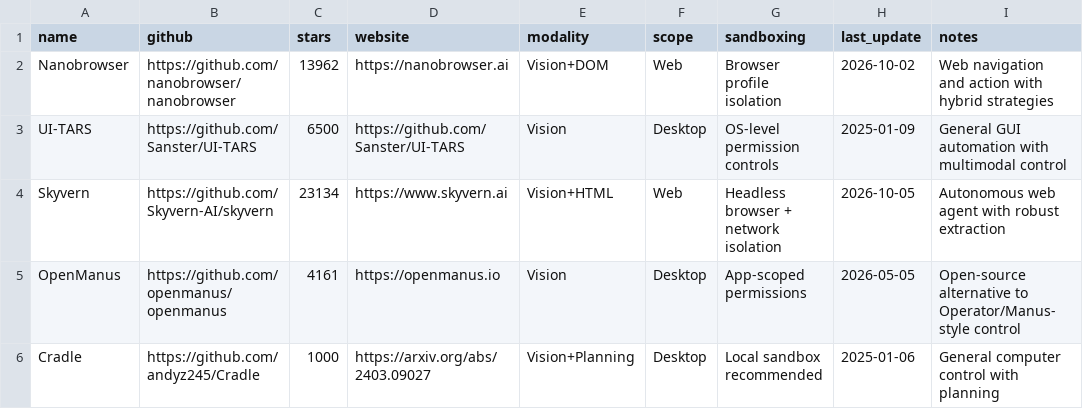
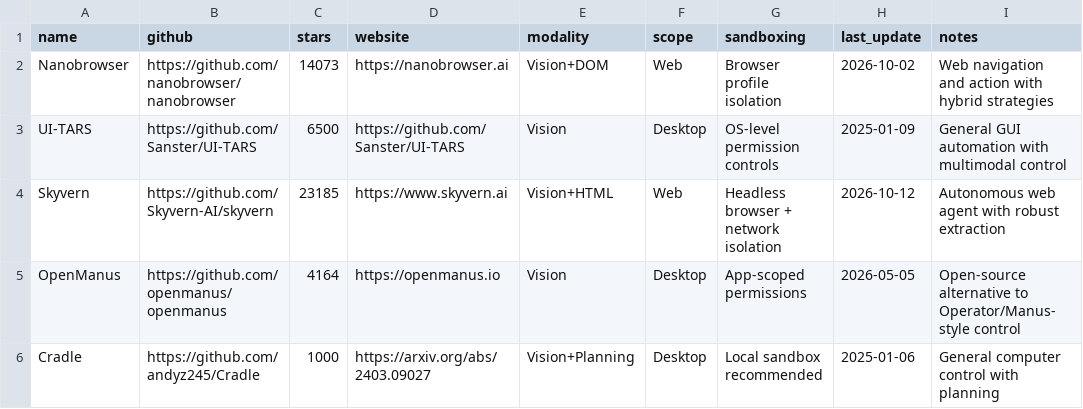
Before and after one commit to buntys2010/awesome-ai-agents, a CSV file: data/computer_use.csv, drawn as a sheet.

```diff
--- a/data/computer_use.csv
+++ b/data/computer_use.csv
@@ -1,6 +1,6 @@
 name,github,stars,website,modality,scope,sandboxing,last_update,notes
-Nanobrowser,https://github.com/nanobrowser/nanobrowser,13962,https://nanobrowser.ai,Vision+DOM,Web,Browser profile isolation,2026-10-02,Web navigation and action with hybrid strategies
+Nanobrowser,https://github.com/nanobrowser/nanobrowser,14073,https://nanobrowser.ai,Vision+DOM,Web,Browser profile isolation,2026-10-02,Web navigation and action with hybrid strategies
 UI-TARS,https://github.com/Sanster/UI-TARS,6500,https://github.com/Sanster/UI-TARS,Vision,Desktop,OS-level permission controls,2025-01-09,General GUI automation with multimodal control
-Skyvern,https://github.com/Skyvern-AI/skyvern,23134,https://www.skyvern.ai,Vision+HTML,Web,Headless browser + network isolation,2026-10-05,Autonomous web agent with robust extraction
-OpenManus,https://github.com/openmanus/openmanus,4161,https://openmanus.io,Vision,Desktop,App-scoped permissions,2026-05-05,Open-source alternative to Operator/Manus-style control
+Skyvern,https://github.com/Skyvern-AI/skyvern,23185,https://www.skyvern.ai,Vision+HTML,Web,Headless browser + network isolation,2026-10-12,Autonomous web agent with robust extraction
+OpenManus,https://github.com/openmanus/openmanus,4164,https://openmanus.io,Vision,Desktop,App-scoped permissions,2026-05-05,Open-source alternative to Operator/Manus-style control
 Cradle,https://github.com/andyz245/Cradle,1000,https://arxiv.org/abs/2403.09027,Vision+Planning,Desktop,Local sandbox recommended,2025-01-06,General computer control with planning
```
Also changed, not shown: data/frameworks.csv.
